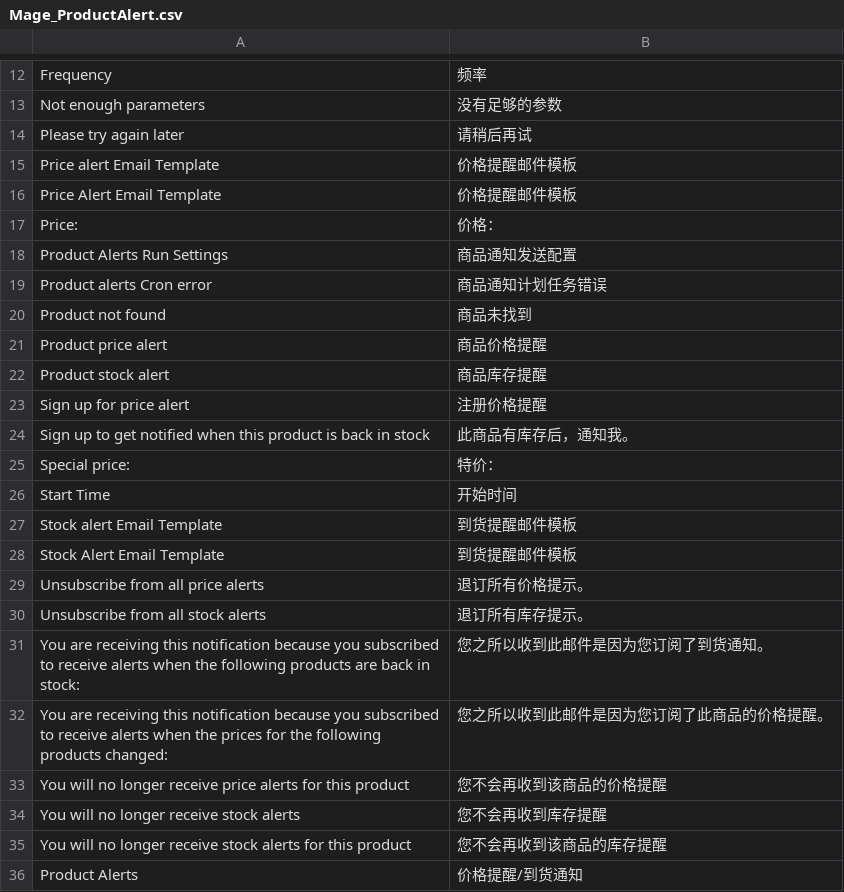
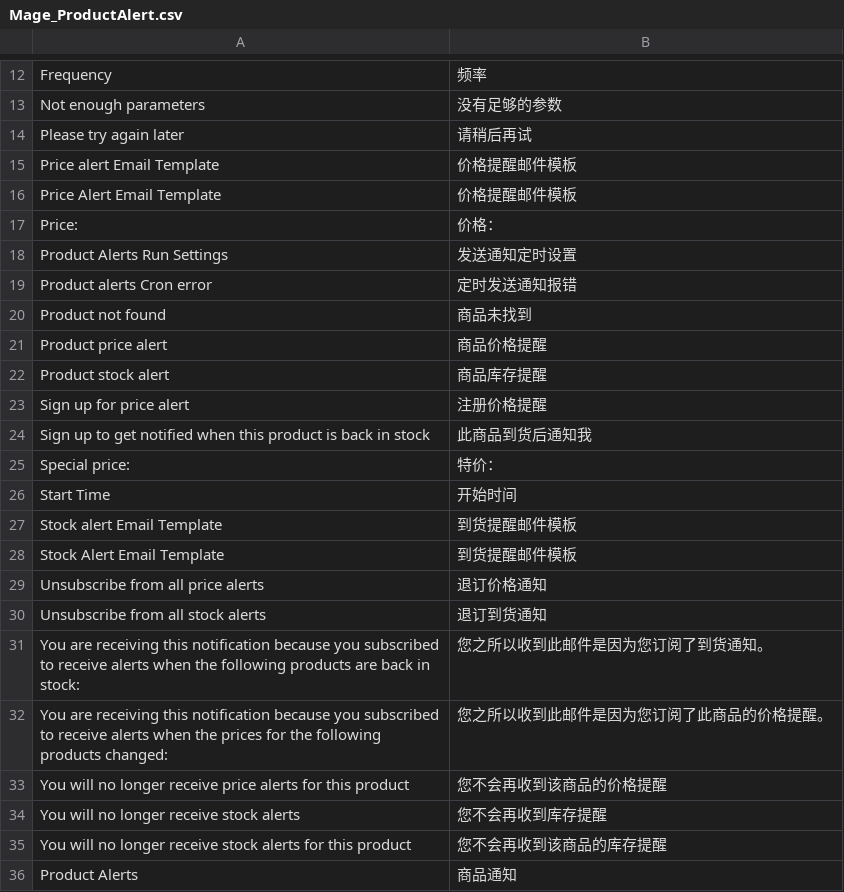
Before and after one commit to cosmocommerce/magento-chinese-edition, a CSV file: locale/zh_CN/Mage_ProductAlert.csv, drawn as a sheet; only a part is shown, gaps mark what is left out.

Commit message:
Update Mage_ProductAlert.csv

```diff
--- a/locale/zh_CN/Mage_ProductAlert.csv
+++ b/locale/zh_CN/Mage_ProductAlert.csv
@@ -17,4 +17,4 @@
 "Price:","价格："
-"Product Alerts Run Settings","商品通知发送配置"
-"Product alerts Cron error","商品通知计划任务错误"
+"Product Alerts Run Settings","发送通知定时设置"
+"Product alerts Cron error","定时发送通知报错"
 "Product not found","商品未找到"
@@ -23,3 +23,3 @@
 "Sign up for price alert","注册价格提醒"
-"Sign up to get notified when this product is back in stock","此商品有库存后，通知我。"
+"Sign up to get notified when this product is back in stock","此商品到货后通知我"
 "Special price:","特价："
@@ -28,4 +28,4 @@
 "Stock Alert Email Template","到货提醒邮件模板"
-"Unsubscribe from all price alerts","退订所有价格提示。"
-"Unsubscribe from all stock alerts","退订所有库存提示。"
+"Unsubscribe from all price alerts","退订价格通知"
+"Unsubscribe from all stock alerts","退订到货通知"
 "You are receiving this notification because you subscribed to receive alerts when the following products are back in stock:","您之所以收到此邮件是因为您订阅了到货通知。"
@@ -35,2 +35,2 @@
 "You will no longer receive stock alerts for this product","您不会再收到该商品的库存提醒"
-"Product Alerts","价格提醒/到货通知"
+"Product Alerts","商品通知"
```
